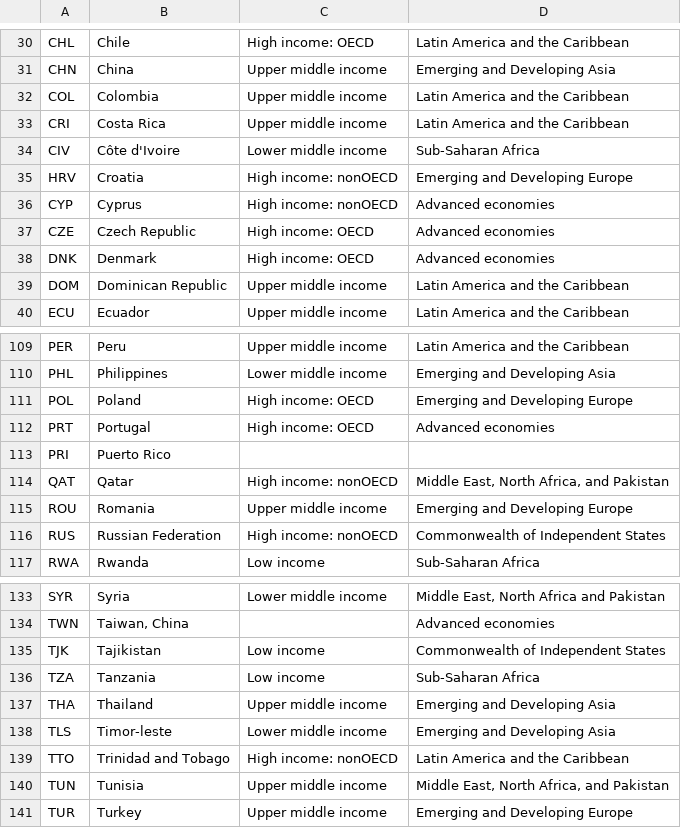
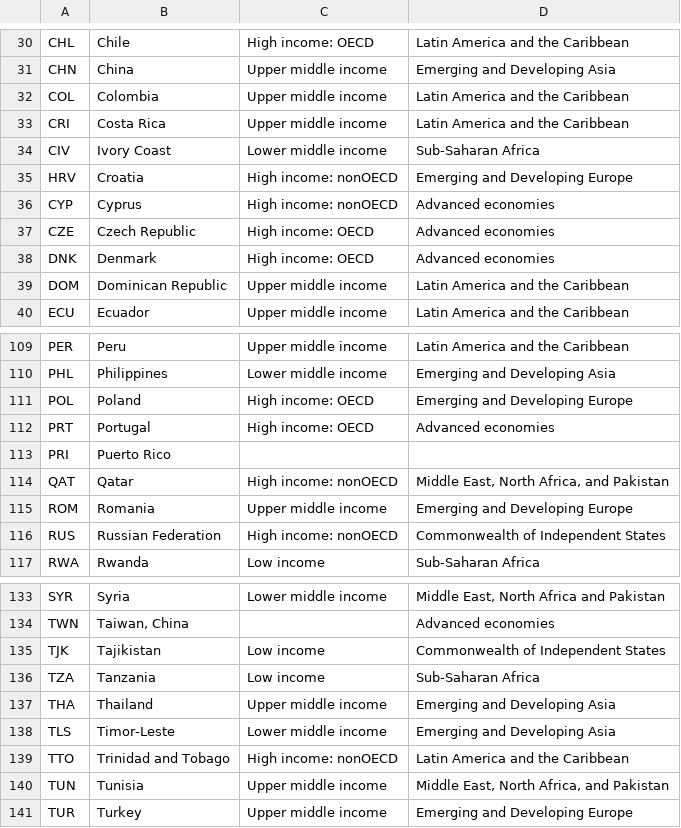
Before and after one commit to AdrianSzymczak/InformationIntegration, a TSV file: data/WEF-entities.tsv, drawn as a sheet; only a part is shown, gaps mark what is left out; the diff names each change by its address in the sheet, - before the commit and + after, or states it on an @@ line.

```diff
--- a/data/WEF-entities.tsv
+++ b/data/WEF-entities.tsv
-B34: Côte d'Ivoire
+B34: Ivory Coast
-A115: ROU
+A115: ROM
-B138: Timor-leste
+B138: Timor-Leste
```
Also changed, not shown: 4 other files.
